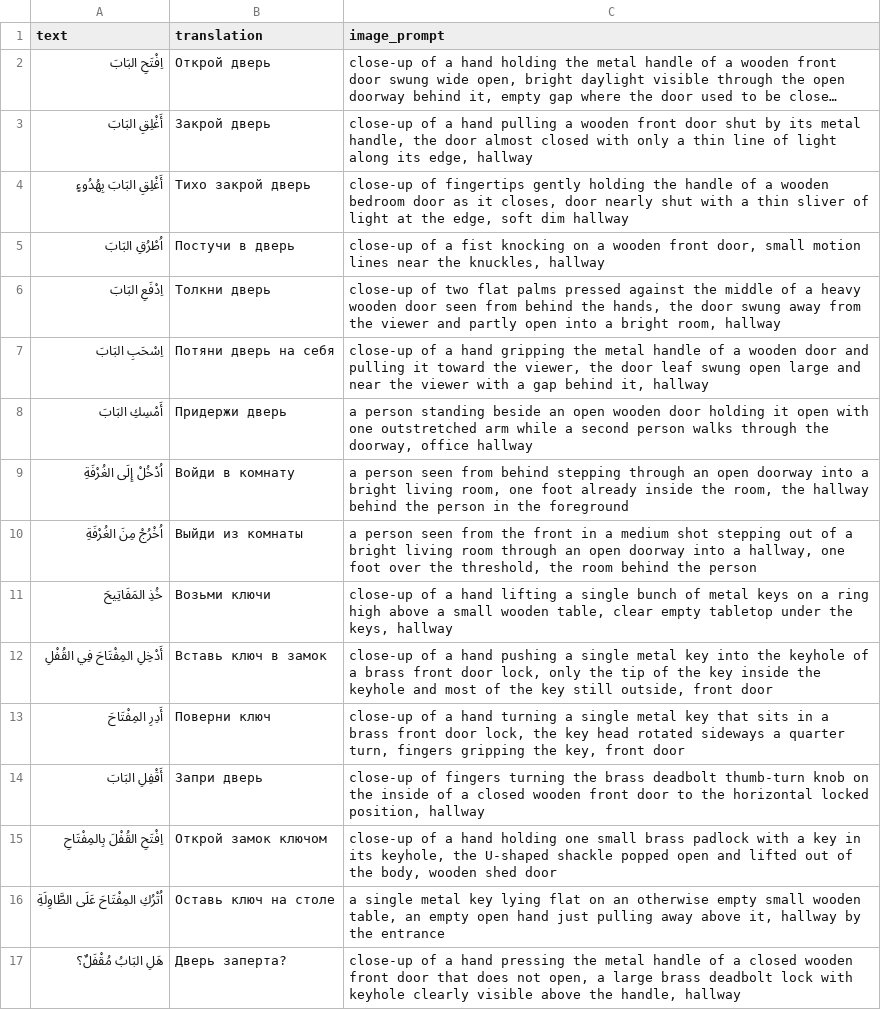
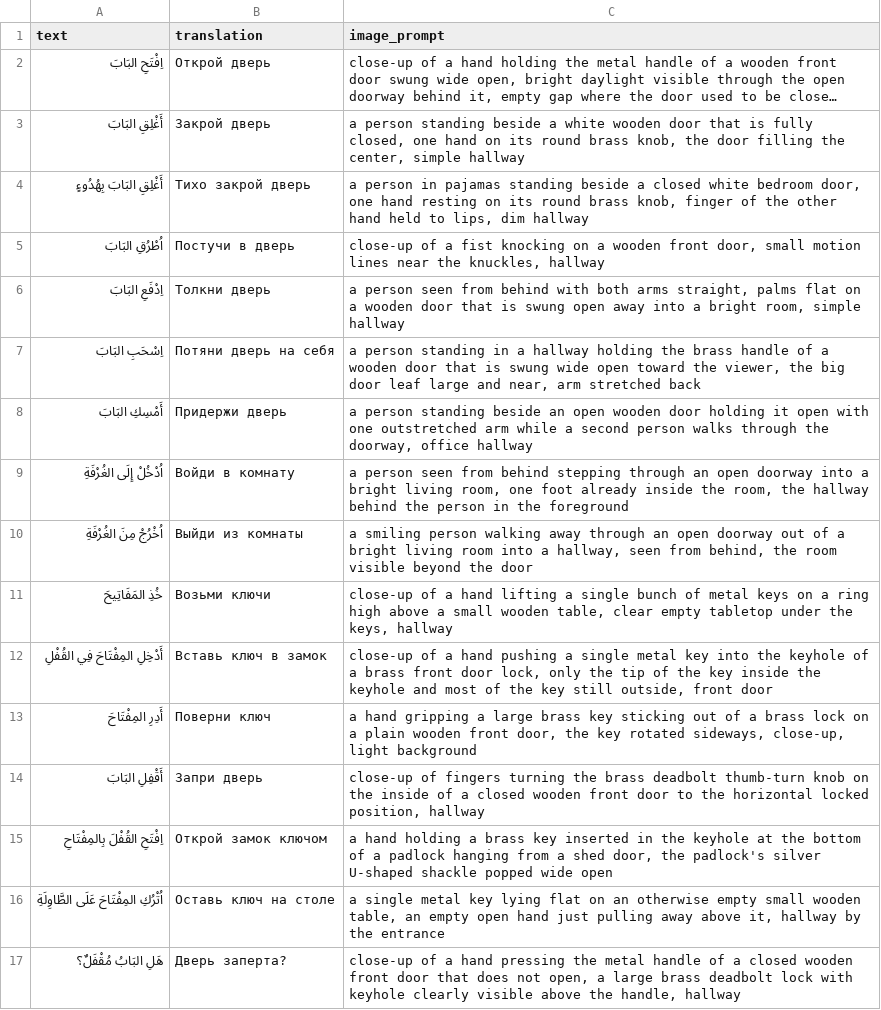
Before and after one commit to islamgadzhialiew-pixel/fc-kaggle, a CSV file: Арабский №4.csv, drawn as a sheet; only a part is shown; long unchanged cells end in …; the diff names each change by its address in the sheet, - before the commit and + after, or states it on an @@ line.

```diff
--- a/Арабский №4.csv
+++ b/Арабский №4.csv
-C3 (image_prompt): close-up of a hand pulling a wooden front door shut by its metal handle, the door almost closed with only a thin line of light along its edge, hallway
+C3 (image_prompt): a person standing beside a white wooden door that is fully closed, one hand on its round brass knob, the door filling the center, simple hallway
-C4 (image_prompt): close-up of fingertips gently holding the handle of a wooden bedroom door as it closes, door nearly shut with a thin sliver of light at the edge, soft dim hallway
+C4 (image_prompt): a person in pajamas standing beside a closed white bedroom door, one hand resting on its round brass knob, finger of the other hand held to lips, dim hallway
-C6 (image_prompt): close-up of two flat palms pressed against the middle of a heavy wooden door seen from behind the hands, the door swung away from the viewer and partly open into a bright room, hallway
+C6 (image_prompt): a person seen from behind with both arms straight, palms flat on a wooden door that is swung open away into a bright room, simple hallway
-C7 (image_prompt): close-up of a hand gripping the metal handle of a wooden door and pulling it toward the viewer, the door leaf swung open large and near the viewer with a gap behind it, hallway
+C7 (image_prompt): a person standing in a hallway holding the brass handle of a wooden door that is swung wide open toward the viewer, the big door leaf large and near, arm stretched back
-C10 (image_prompt): a person seen from the front in a medium shot stepping out of a bright living room through an open doorway into a hallway, one foot over the threshold, the room behind the person
+C10 (image_prompt): a smiling person walking away through an open doorway out of a bright living room into a hallway, seen from behind, the room visible beyond the door
-C13 (image_prompt): close-up of a hand turning a single metal key that sits in a brass front door lock, the key head rotated sideways a quarter turn, fingers gripping the key, front door
+C13 (image_prompt): a hand gripping a large brass key sticking out of a brass lock on a plain wooden front door, the key rotated sideways, close-up, light background
-C15 (image_prompt): close-up of a hand holding one small brass padlock with a key in its keyhole, the U-shaped shackle popped open and lifted out of the body, wooden shed door
+C15 (image_prompt): a hand holding a brass key inserted in the keyhole at the bottom of a padlock hanging from a shed door, the padlock's silver U-shaped shackle popped wide open
```
Also changed, not shown: Арабский №1.csv, Арабский №2.csv, 11 other files.
